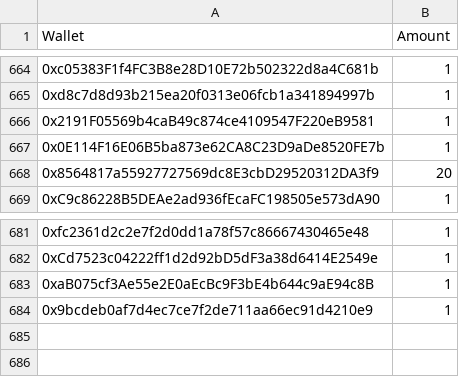
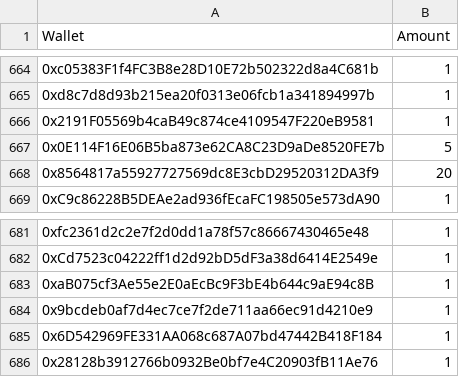
Before and after one commit to jesuzzback/drippp, a CSV file: data/GTD.csv, drawn as a sheet; only a part is shown, gaps mark what is left out.

Commit message:
Update GTD.csv

```diff
--- a/data/GTD.csv
+++ b/data/GTD.csv
@@ -666,3 +666,3 @@ Wallet,Amount
 0x2191F05569b4caB49c874ce4109547F220eB9581,1
-0x0E114F16E06B5ba873e62CA8C23D9aDe8520FE7b,1
+0x0E114F16E06B5ba873e62CA8C23D9aDe8520FE7b,5
 0x8564817a55927727569dc8E3cbD29520312DA3f9,20
@@ -684 +684,3 @@ Wallet,Amount
 0x9bcdeb0af7d4ec7ce7f2de711aa66ec91d4210e9,1
+0x6D542969FE331AA068c687A07bd47442B418F184,1
+0x28128b3912766b0932Be0bf7e4C20903fB11Ae76,1
```
